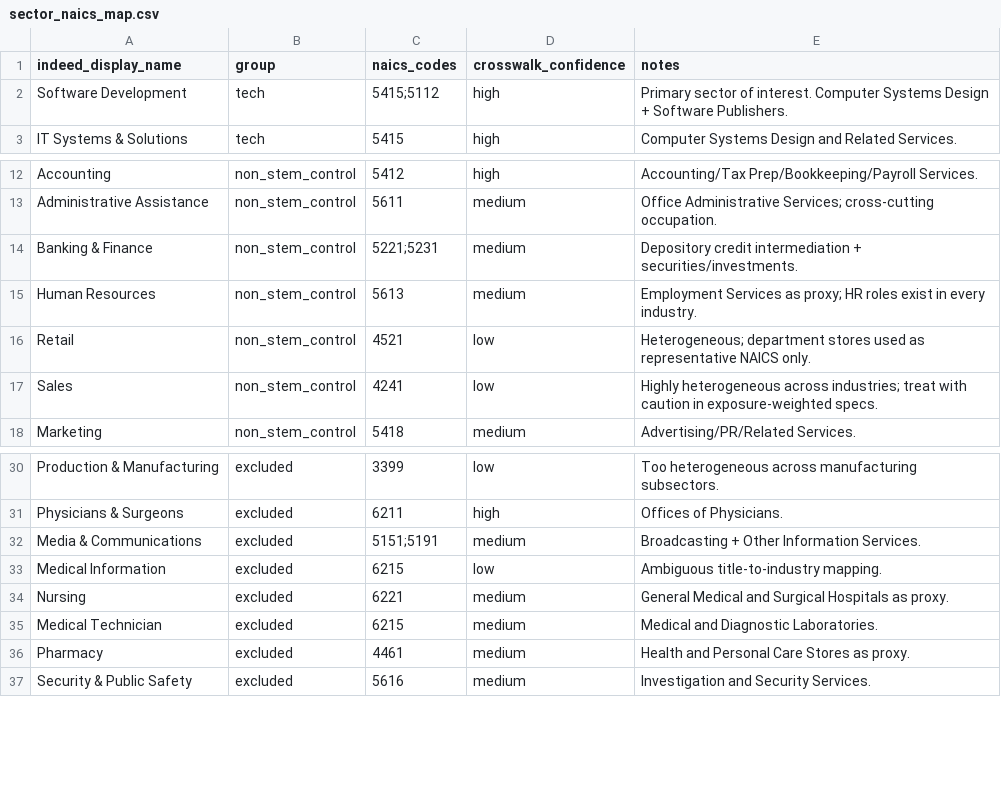
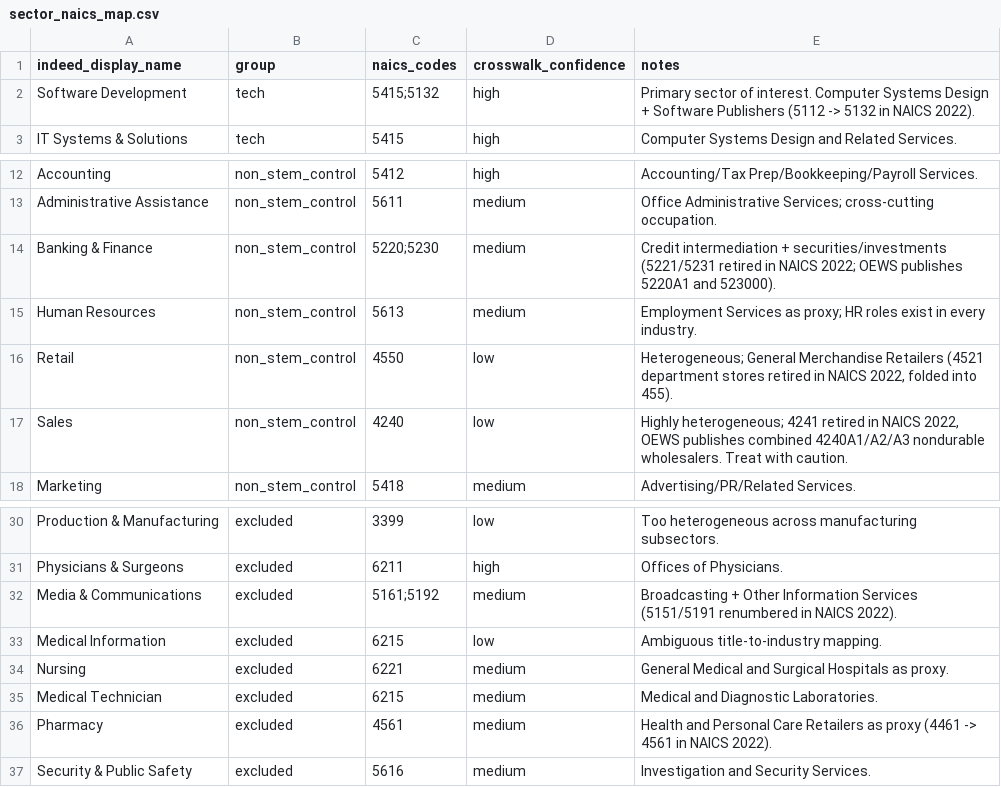
Before and after one commit to SteeledEagle422/AI-Labor-Exposure, a CSV file: config/sector_naics_map.csv, drawn as a sheet; only a part is shown, gaps mark what is left out.

Commit message:
Fix OEWS occupation nesting + stale NAICS codes; complete the headline table
Two data bugs found once the real OEWS file was in hand, both of which
would have gone unnoticed because they produce plausible-looking numbers:

1. OEWS reports each industry at five NESTED occupation levels (total /
   major / minor / broad / detailed), where the coarse rows are sums of
   the fine ones. The parser dropped only the "00-0000" total, leaving
   major/minor/broad in, so summing tot_emp counted every worker ~4x:
   613M vs the true 152.7M US employment. Now filters on O_GROUP ==
   "detailed" (with a documented fallback for vintages lacking that
   column). This did not bias the exposure scores today -- np.average
   renormalizes the weights and no aggregate SOC code matches an
   Eloundou/AIOE score -- but it made employment_covered meaningless and
   was one BLS reclassification away from silently skewing the weights.

2. config/sector_naics_map.csv carried eight pre-NAICS-2022 codes that no
   longer exist in the 2024 OEWS vintage, so they silently matched
   nothing or fell back to a coarse prefix:
     5112 -> 5132 (Software Publishers)   <- the PRIMARY treated sector,
       which had been quietly reduced to NAICS 5415 alone
     4521 -> 4550 (dept stores -> General Merchandise Retailers)
       <- Retail had ZERO coverage and was dropped from every
          exposure-weighted spec
     5221/5231 -> 5220/5230, 4241 -> 4240, 5151/5191 -> 5161/5192,
     4461 -> 4561
   Zero-coverage sectors went 2 -> 0 and coarse prefix3 matches 2 -> 0.

Also make archive extraction pick the nat4d (national 4-digit, non-owner)
workbook by name. The previous "largest workbook" heuristic happened to
be right for May 2024 but would have silently fed the crosswalk the wrong
NAICS granularity, or ownership-split employment, in another vintage.

With these fixed, all three headline specs run for the first time:
  baseline binary DiD      -0.3789 (SE 0.081, t -4.69)
  continuous-exposure DiD  -0.0711 (SE 0.051, t -1.40)
  triple-diff              +0.0101 (SE 0.041, t  0.25)
The effect collapses to zero as the tech-wide shock is absorbed, and the
null holds across all five exposure measures and both event dates.

Results written up in results/RESULTS_2026-07-23.md, including the
central caveat: the crosswalk leaves within-tech exposure SD at 0.014 vs
1.083 within non-STEM, so the null is identified mostly OFF non-STEM
sectors rather than the within-tech comparison the design describes.

```diff
--- a/config/sector_naics_map.csv
+++ b/config/sector_naics_map.csv
@@ -1,3 +1,3 @@
 indeed_display_name,group,naics_codes,crosswalk_confidence,notes
-Software Development,tech,"5415;5112",high,Primary sector of interest. Computer Systems Design + Software Publishers.
+Software Development,tech,"5415;5132",high,Primary sector of interest. Computer Systems Design + Software Publishers (5112 -> 5132 in NAICS 2022).
 IT Systems & Solutions,tech,5415,high,Computer Systems Design and Related Services.
@@ -13,6 +13,6 @@ Accounting,non_stem_control,5412,high,Accounting/Tax Prep/Bookkeeping/Payroll Se
 Administrative Assistance,non_stem_control,5611,medium,Office Administrative Services; cross-cutting occupation.
-Banking & Finance,non_stem_control,"5221;5231",medium,Depository credit intermediation + securities/investments.
+Banking & Finance,non_stem_control,"5220;5230",medium,"Credit intermediation + securities/investments (5221/5231 retired in NAICS 2022; OEWS publishes 5220A1 and 523000)."
 Human Resources,non_stem_control,5613,medium,Employment Services as proxy; HR roles exist in every industry.
-Retail,non_stem_control,4521,low,"Heterogeneous; department stores used as representative NAICS only."
-Sales,non_stem_control,4241,low,Highly heterogeneous across industries; treat with caution in exposure-weighted specs.
+Retail,non_stem_control,4550,low,"Heterogeneous; General Merchandise Retailers (4521 department stores retired in NAICS 2022, folded into 455)."
+Sales,non_stem_control,4240,low,"Highly heterogeneous; 4241 retired in NAICS 2022, OEWS publishes combined 4240A1/A2/A3 nondurable wholesalers. Treat with caution."
 Marketing,non_stem_control,5418,medium,Advertising/PR/Related Services.
@@ -31,3 +31,3 @@ Production & Manufacturing,excluded,3399,low,Too heterogeneous across manufactur
 Physicians & Surgeons,excluded,6211,high,Offices of Physicians.
-Media & Communications,excluded,"5151;5191",medium,Broadcasting + Other Information Services.
+Media & Communications,excluded,"5161;5192",medium,Broadcasting + Other Information Services (5151/5191 renumbered in NAICS 2022).
 Medical Information,excluded,6215,low,Ambiguous title-to-industry mapping.
@@ -35,3 +35,3 @@ Nursing,excluded,6221,medium,General Medical and Surgical Hospitals as proxy.
 Medical Technician,excluded,6215,medium,Medical and Diagnostic Laboratories.
-Pharmacy,excluded,4461,medium,Health and Personal Care Stores as proxy.
+Pharmacy,excluded,4561,medium,Health and Personal Care Retailers as proxy (4461 -> 4561 in NAICS 2022).
 Security & Public Safety,excluded,5616,medium,Investigation and Security Services.
```
Also changed, not shown: 3 other files.
